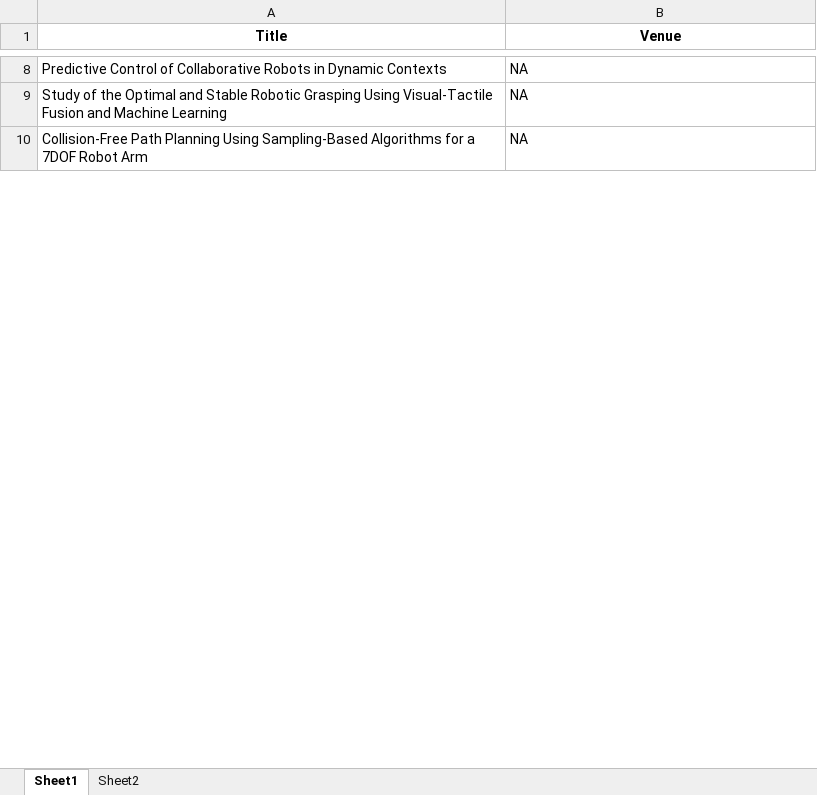
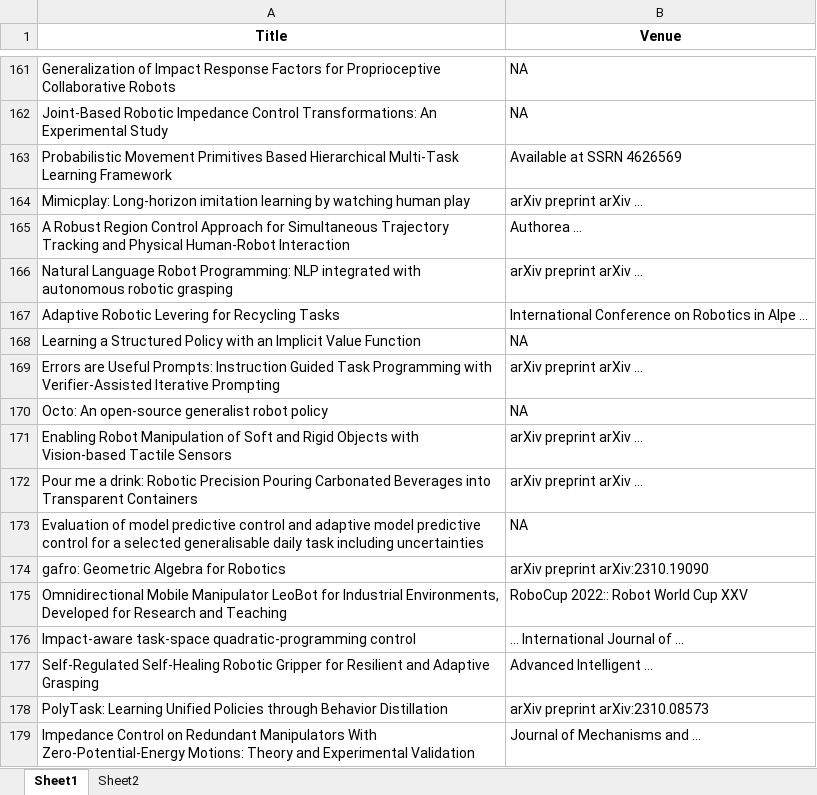
Before and after one commit to jjs916/searching_Franka, an Excel workbook: scholar_results_2023.xlsx, sheet Sheet1, drawn as a sheet; only a part is shown, gaps mark what is left out; the shorter side is filled out with more unchanged rows; values as stored, in another font and other column widths than the file's, no borders; addresses are those after the commit; the diff covers the shown part only; the diff names each change by its address in the sheet, - before the commit and + after, or states it on an @@ line.

```diff
--- a/scholar_results_2023.xlsx (sheet Sheet1)
+++ b/scholar_results_2023.xlsx (sheet Sheet1)
-A161 (Title): Predictive Control of Collaborative Robots in Dynamic Contexts
+A161 (Title): Generalization of Impact Response Factors for Proprioceptive Collaborative Robots
+row 162: Joint-Based Robotic Impedance Control Transformations: An Experimental Study | NA
+row 163: Probabilistic Movement Primitives Based Hierarchical Multi-Task Learning Framework | Available at SSRN 4626569
+row 164: Mimicplay: Long-horizon imitation learning by watching human play | arXiv preprint arXiv …
+row 165: A Robust Region Control Approach for Simultaneous Trajectory Tracking and Physical Human-Robot Interaction | Authorea …
+row 166: Natural Language Robot Programming: NLP integrated with autonomous robotic grasping | arXiv preprint arXiv …
+row 167: Adaptive Robotic Levering for Recycling Tasks | International Conference on Robotics in Alpe …
-A168 (Title): Study of the Optimal and Stable Robotic Grasping Using Visual-Tactile Fusion and Machine Learning
+A168 (Title): Learning a Structured Policy with an Implicit Value Function
+row 169: Errors are Useful Prompts: Instruction Guided Task Programming with Verifier-Assisted Iterative Prompting | arXiv preprint arXiv …
+row 170: Octo: An open-source generalist robot policy | NA
+row 171: Enabling Robot Manipulation of Soft and Rigid Objects with Vision-based Tactile Sensors | arXiv preprint arXiv …
+row 172: Pour me a drink: Robotic Precision Pouring Carbonated Beverages into Transparent Containers | arXiv preprint arXiv …
+row 173: Evaluation of model predictive control and adaptive model predictive control for a selected generalisable daily task including uncertainties | NA
+row 174: gafro: Geometric Algebra for Robotics | arXiv preprint arXiv:2310.19090
+row 175: Omnidirectional Mobile Manipulator LeoBot for Industrial Environments, Developed for Research and Teaching | RoboCup 2022:: Robot World Cup XXV
+row 176: Impact-aware task-space quadratic-programming control | … International Journal of …
@@ row 20 moved to row 177: Self‐Regulated Self‐Healing Robotic Grip… @@
+row 178: PolyTask: Learning Unified Policies through Behavior Distillation | arXiv preprint arXiv:2310.08573
+row 179: Impedance Control on Redundant Manipulators With Zero-Potential-Energy Motions: Theory and Experimental Validation | Journal of Mechanisms and …
```
Also changed, not shown: 836 added rows, 42 removed rows, 43 moved rows and 27 edited cells elsewhere in this sheet, sheet Sheet2.
